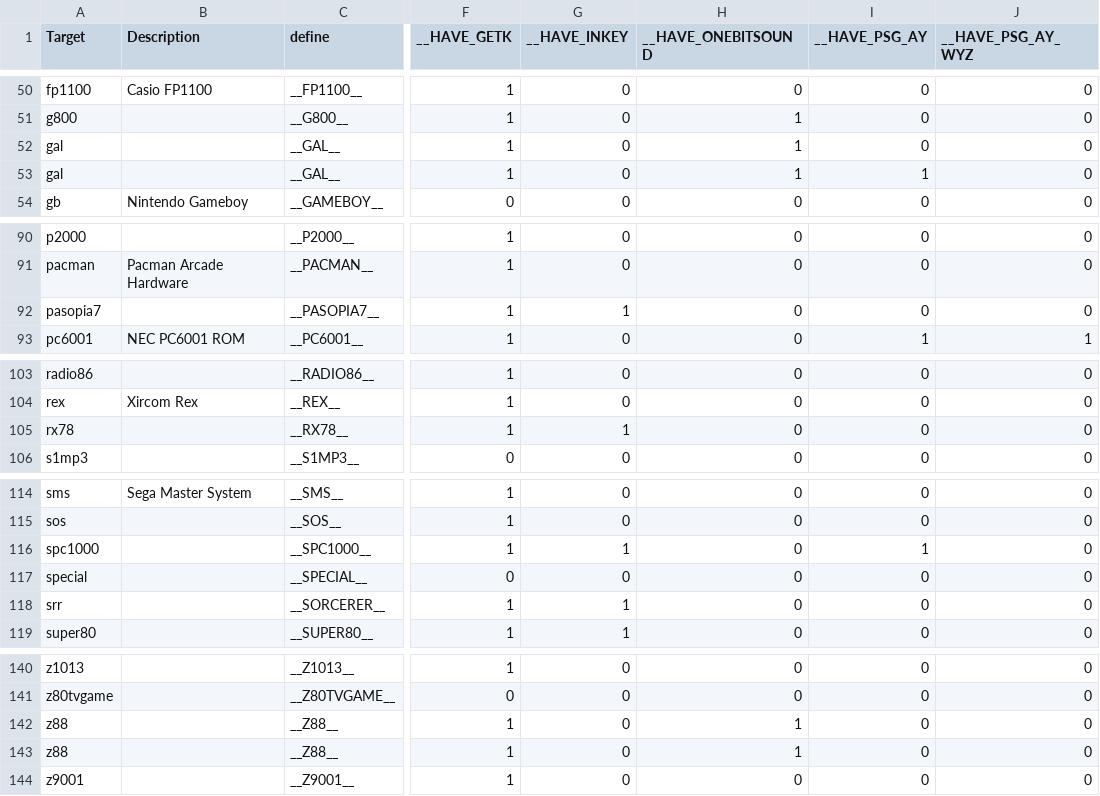
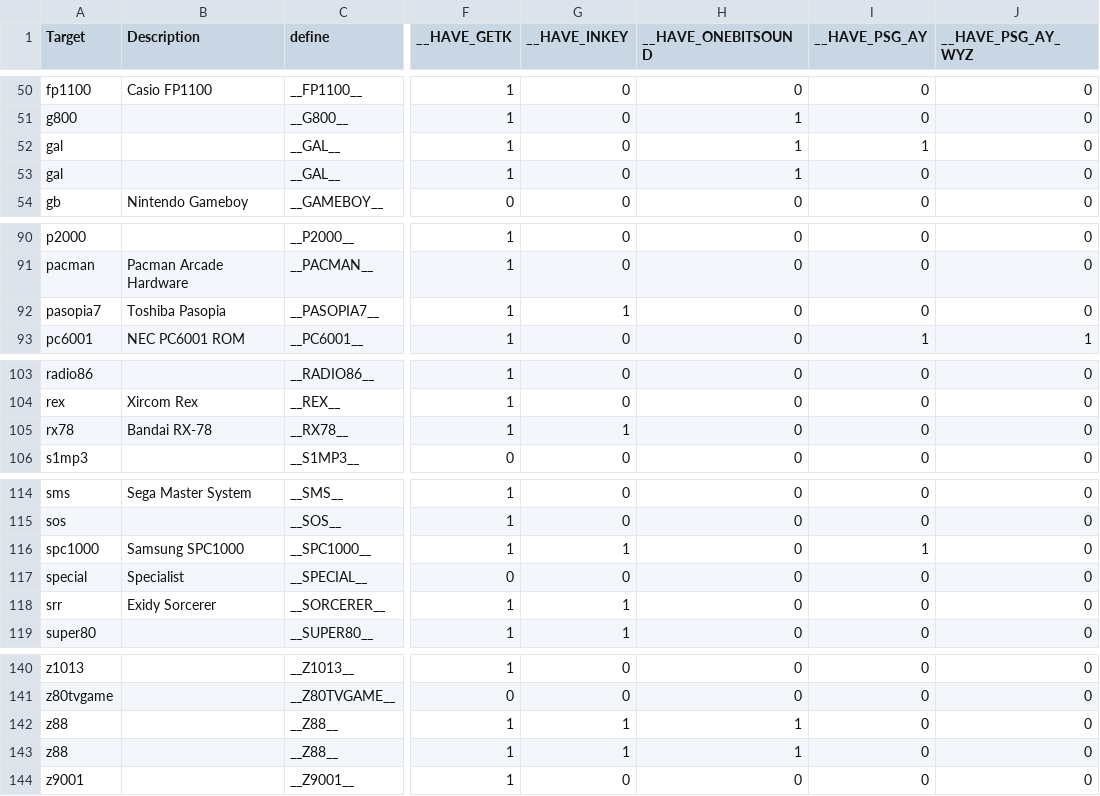
Before and after one commit to z88dk/z88dk, a CSV file: doc/features/features.csv, drawn as a sheet; only a part is shown, gaps mark what is left out; the diff covers the shown part only; the diff names each change by its address in the sheet, - before the commit and + after, or states it on an @@ line.

```diff
--- a/doc/features/features.csv
+++ b/doc/features/features.csv
-I52 (__HAVE_PSG_AY): 0
+I52 (__HAVE_PSG_AY): 1
-I53 (__HAVE_PSG_AY): 1
+I53 (__HAVE_PSG_AY): 0
-B92 (Description): (empty)
+B92 (Description): Toshiba Pasopia
-B105 (Description): (empty)
+B105 (Description): Bandai RX-78
-B116 (Description): (empty)
+B116 (Description): Samsung SPC1000
-B117 (Description): (empty)
+B117 (Description): Specialist
-B118 (Description): (empty)
+B118 (Description): Exidy Sorcerer
-G142:G143 (__HAVE_INKEY): 0
+G142:G143 (__HAVE_INKEY): 1
```
Also changed, not shown: 1 edited cell elsewhere in this file, 1 other file.
